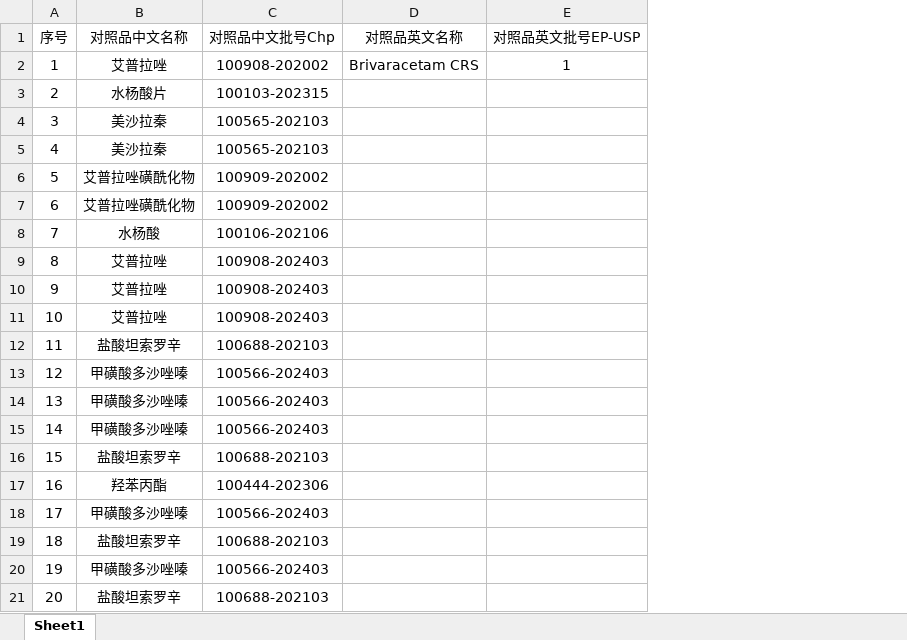
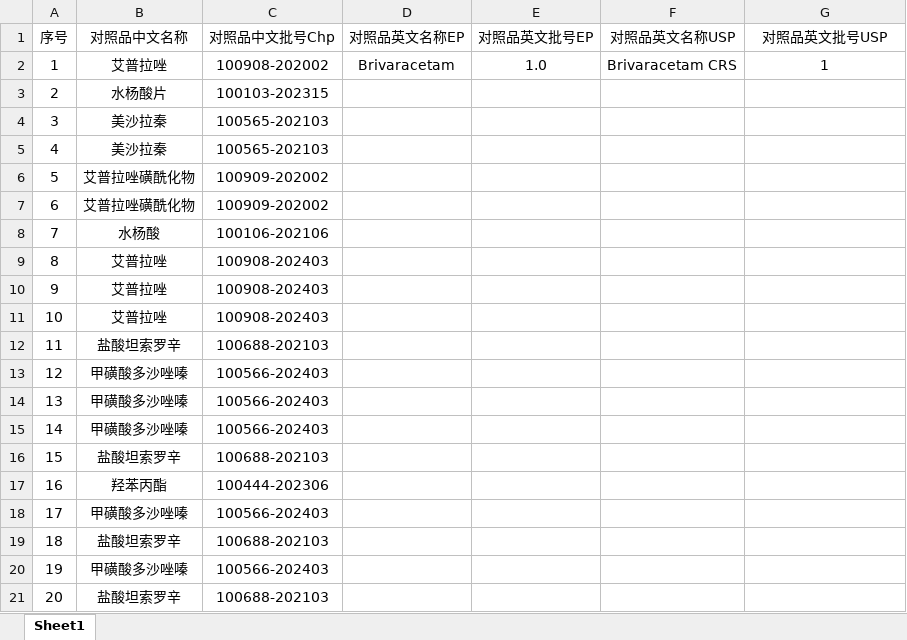
Before and after one commit to haoyunlai666666/Reference-data, an Excel workbook: 现有全部对照品目录.xlsx, sheet Sheet1, drawn as a sheet; values as stored, in another font and other column widths than the file's, no borders; addresses are those after the commit; the diff names each change by its address in the sheet, - before the commit and + after, or states it on an @@ line.

Commit message:
Add files via upload

```diff
--- a/现有全部对照品目录.xlsx (sheet Sheet1)
+++ b/现有全部对照品目录.xlsx (sheet Sheet1)
+column D (对照品英文名称EP), row 2: Brivaracetam
+column E (对照品英文批号EP), row 2: 1.0
-F1: 对照品英文名称
+F1: 对照品英文名称USP
-G1: 对照品英文批号EP-USP
+G1: 对照品英文批号USP
```
